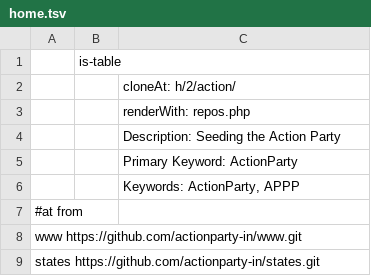
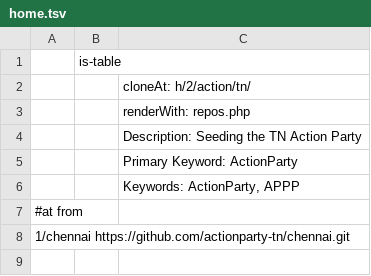
Before and after one commit to actionparty-tn/www, a TSV file: whois/network/home.tsv, drawn as a sheet.

Commit message:
chennai

```diff
--- a/whois/network/home.tsv
+++ b/whois/network/home.tsv
@@ -1,5 +1,5 @@
 |is-table
-||cloneAt: h/2/action/
+||cloneAt: h/2/action/tn/
 ||renderWith: repos.php
-||Description: Seeding the Action Party
+||Description: Seeding the TN Action Party
 ||Primary Keyword: ActionParty
@@ -7,3 +7,2 @@
 #at	from
-www	https://github.com/actionparty-in/www.git
-states	https://github.com/actionparty-in/states.git
+1/chennai	https://github.com/actionparty-tn/chennai.git
```
Also changed, not shown: 1 other file.
